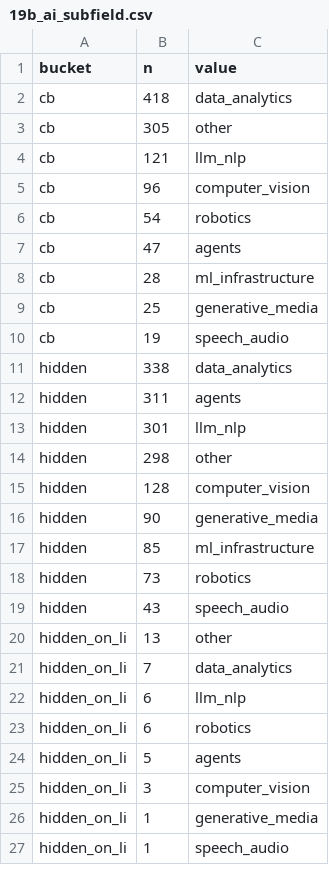
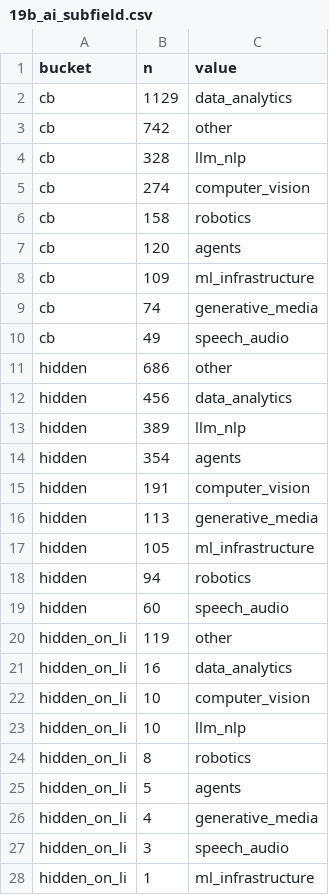
Before and after one commit to jihwan-victor-park/Tobin_Research_Merge, a CSV file: ai-startup-tracker/output/19b_ai_subfield.csv, drawn as a sheet; only a part is shown; the diff covers the shown part only.

```diff
--- a/ai-startup-tracker/output/19b_ai_subfield.csv
+++ b/ai-startup-tracker/output/19b_ai_subfield.csv
@@ -1,27 +1,28 @@
 bucket,n,value
-cb,418,data_analytics
-cb,305,other
-cb,121,llm_nlp
-cb,96,computer_vision
-cb,54,robotics
-cb,47,agents
-cb,28,ml_infrastructure
-cb,25,generative_media
-cb,19,speech_audio
-hidden,338,data_analytics
-hidden,311,agents
-hidden,301,llm_nlp
-hidden,298,other
-hidden,128,computer_vision
-hidden,90,generative_media
-hidden,85,ml_infrastructure
-hidden,73,robotics
-hidden,43,speech_audio
-hidden_on_li,13,other
-hidden_on_li,7,data_analytics
-hidden_on_li,6,llm_nlp
-hidden_on_li,6,robotics
+cb,1129,data_analytics
+cb,742,other
+cb,328,llm_nlp
+cb,274,computer_vision
+cb,158,robotics
+cb,120,agents
+cb,109,ml_infrastructure
+cb,74,generative_media
+cb,49,speech_audio
+hidden,686,other
+hidden,456,data_analytics
+hidden,389,llm_nlp
+hidden,354,agents
+hidden,191,computer_vision
+hidden,113,generative_media
+hidden,105,ml_infrastructure
+hidden,94,robotics
+hidden,60,speech_audio
+hidden_on_li,119,other
+hidden_on_li,16,data_analytics
+hidden_on_li,10,computer_vision
+hidden_on_li,10,llm_nlp
+hidden_on_li,8,robotics
 hidden_on_li,5,agents
-hidden_on_li,3,computer_vision
-hidden_on_li,1,generative_media
-hidden_on_li,1,speech_audio
+hidden_on_li,4,generative_media
+hidden_on_li,3,speech_audio
+hidden_on_li,1,ml_infrastructure
```
Also changed, not shown: 1 added row, 1 removed row and 8 edited cells elsewhere in this file, ai-startup-tracker/output/19a_ai_application.csv, ai-startup-tracker/output/19c_business_model.csv, 2 other files.
